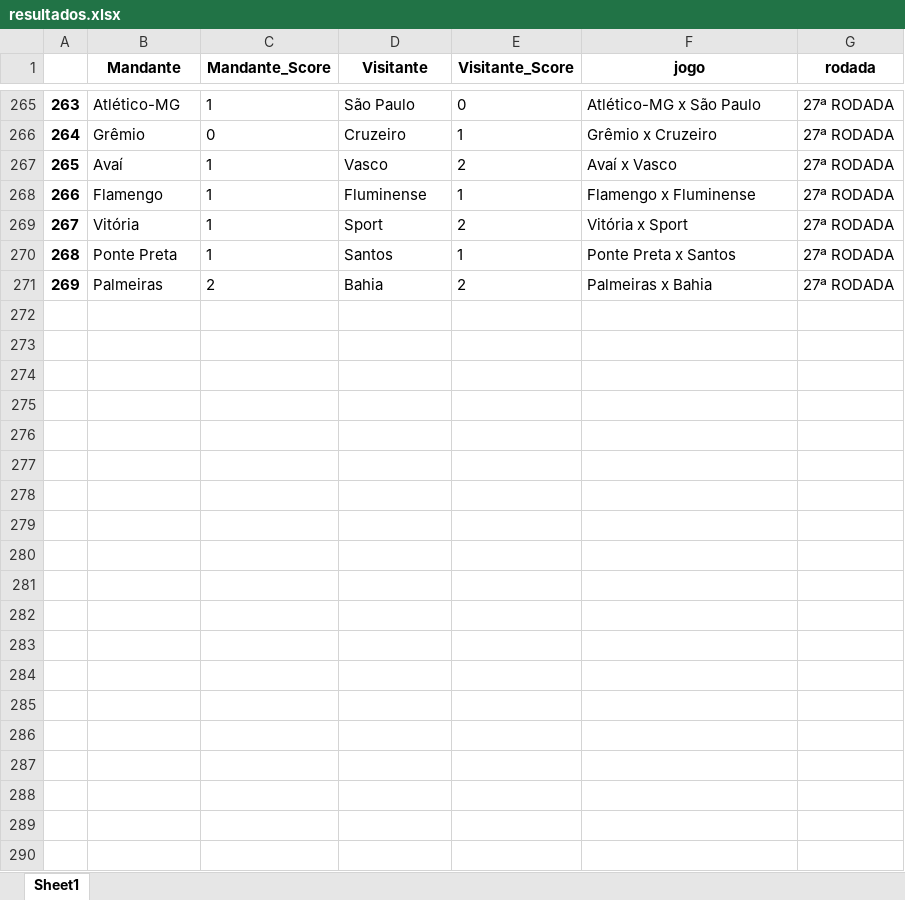
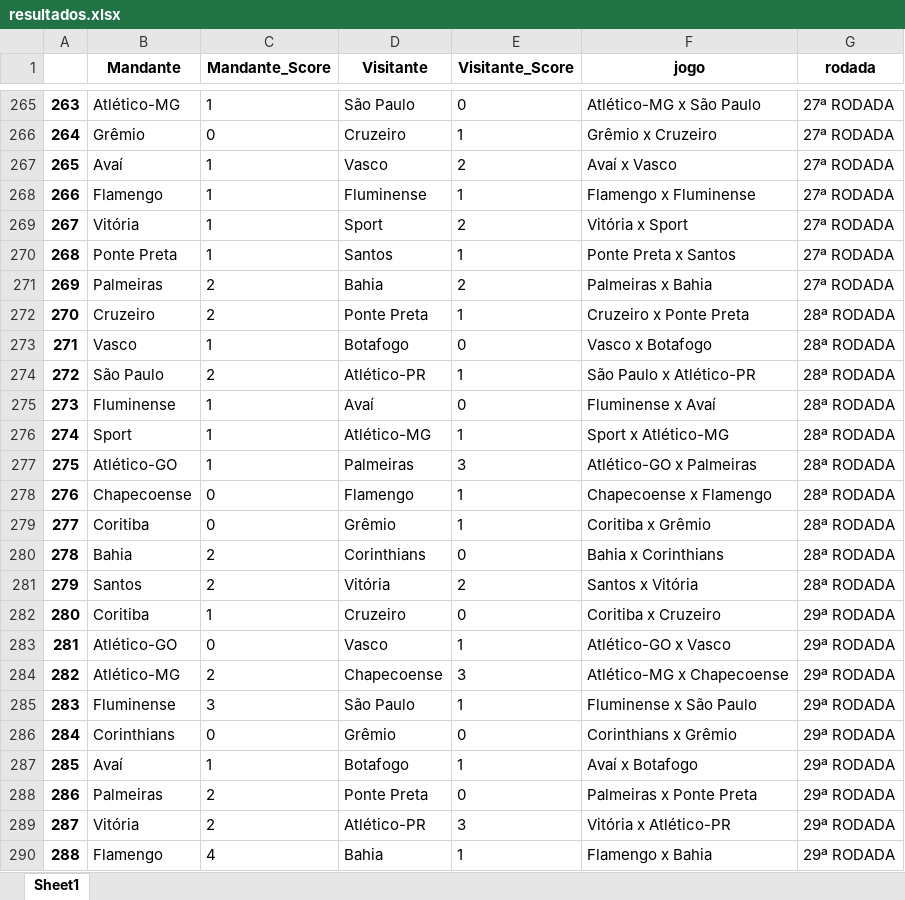
Before and after one commit to cristianogoncalves/cartola, an Excel workbook: Excel/resultados.xlsx, sheet Sheet1, drawn as a sheet; only a part is shown, gaps mark what is left out; values as stored, in another font and other column widths than the file's, no borders; the diff covers the shown part only; the diff names each change by its address in the sheet, - before the commit and + after, or states it on an @@ line.

Commit message:
update data

```diff
--- a/Excel/resultados.xlsx (sheet Sheet1)
+++ b/Excel/resultados.xlsx (sheet Sheet1)
+row 272: 270 | Cruzeiro | 2 | Ponte Preta | 1 | Cruzeiro x Ponte Preta | 28ª RODADA
+row 273: 271 | Vasco | 1 | Botafogo | 0 | Vasco x Botafogo | 28ª RODADA
+row 274: 272 | São Paulo | 2 | Atlético-PR | 1 | São Paulo x Atlético-PR | 28ª RODADA
+row 275: 273 | Fluminense | 1 | Avaí | 0 | Fluminense x Avaí | 28ª RODADA
+row 276: 274 | Sport | 1 | Atlético-MG | 1 | Sport x Atlético-MG | 28ª RODADA
+row 277: 275 | Atlético-GO | 1 | Palmeiras | 3 | Atlético-GO x Palmeiras | 28ª RODADA
+row 278: 276 | Chapecoense | 0 | Flamengo | 1 | Chapecoense x Flamengo | 28ª RODADA
+row 279: 277 | Coritiba | 0 | Grêmio | 1 | Coritiba x Grêmio | 28ª RODADA
+row 280: 278 | Bahia | 2 | Corinthians | 0 | Bahia x Corinthians | 28ª RODADA
+row 281: 279 | Santos | 2 | Vitória | 2 | Santos x Vitória | 28ª RODADA
+row 282: 280 | Coritiba | 1 | Cruzeiro | 0 | Coritiba x Cruzeiro | 29ª RODADA
+row 283: 281 | Atlético-GO | 0 | Vasco | 1 | Atlético-GO x Vasco | 29ª RODADA
+row 284: 282 | Atlético-MG | 2 | Chapecoense | 3 | Atlético-MG x Chapecoense | 29ª RODADA
+row 285: 283 | Fluminense | 3 | São Paulo | 1 | Fluminense x São Paulo | 29ª RODADA
+row 286: 284 | Corinthians | 0 | Grêmio | 0 | Corinthians x Grêmio | 29ª RODADA
+row 287: 285 | Avaí | 1 | Botafogo | 1 | Avaí x Botafogo | 29ª RODADA
+row 288: 286 | Palmeiras | 2 | Ponte Preta | 0 | Palmeiras x Ponte Preta | 29ª RODADA
+row 289: 287 | Vitória | 2 | Atlético-PR | 3 | Vitória x Atlético-PR | 29ª RODADA
+row 290: 288 | Flamengo | 4 | Bahia | 1 | Flamengo x Bahia | 29ª RODADA
```
Also changed, not shown: 91 added rows elsewhere in this sheet, 46 other files.
